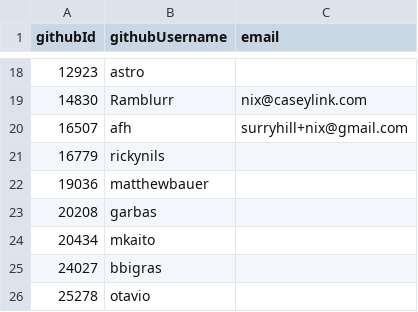
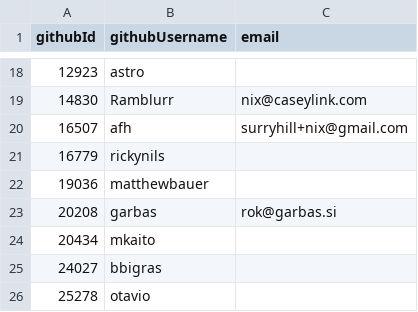
Before and after one commit to niklaskorz/SC-election-2025, a CSV file: eligible.csv, drawn as a sheet; only a part is shown, gaps mark what is left out.

Commit message:
Add email for garbas

```diff
--- a/eligible.csv
+++ b/eligible.csv
@@ -22,3 +22,3 @@ githubId,githubUsername,email
 19036,matthewbauer,
-20208,garbas,
+20208,garbas,rok@garbas.si
 20434,mkaito,
```
